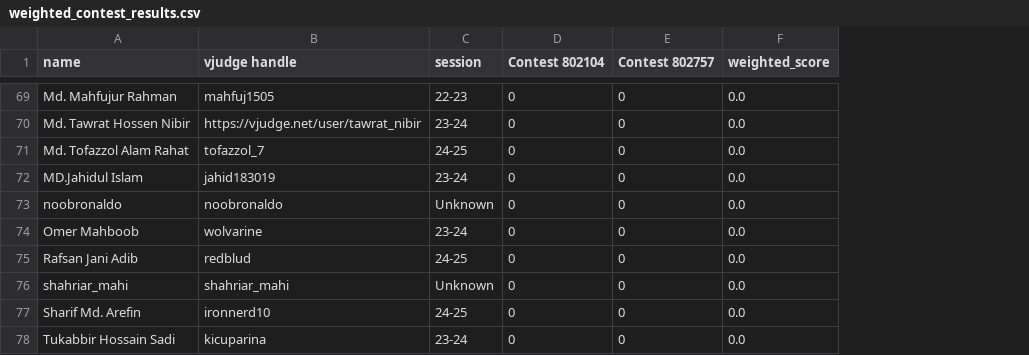
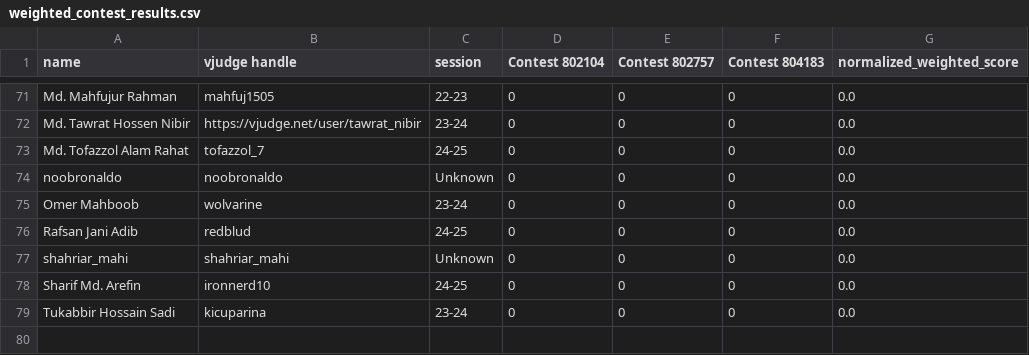
Before and after one commit to aheel03/TFC-data, a CSV file: weighted_contest_results.csv, drawn as a sheet; only a part is shown, gaps mark what is left out; removed rows and columns are numbered as before the commit, all else as after; the diff covers the shown part only; the diff names each change by its address in the sheet, - before the commit and + after, or states it on an @@ line.

```diff
--- a/weighted_contest_results.csv
+++ b/weighted_contest_results.csv
-column F (weighted_score), rows 69-71: all 0.0; rows 73-78: all 0.0
+column F (Contest 804183), rows 71-79: all 0
+column G (normalized_weighted_score), rows 71-79: all 0.0
@@ row 72 moved to row 54: MD.Jahidul Islam @@
```
Also changed, not shown: 1 added row and 19 moved rows elsewhere in this file, 4 other files.
